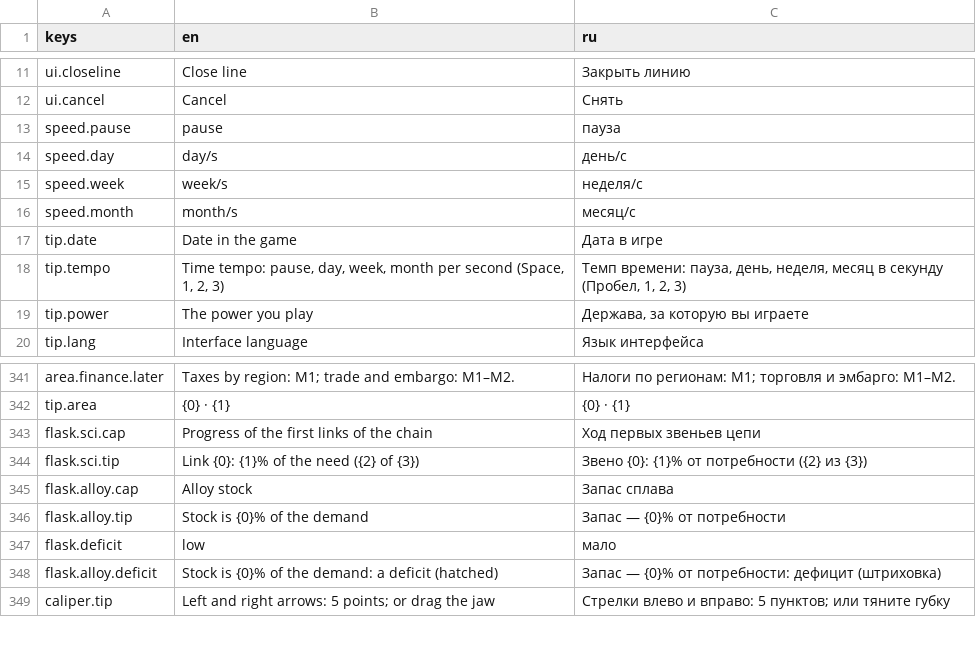
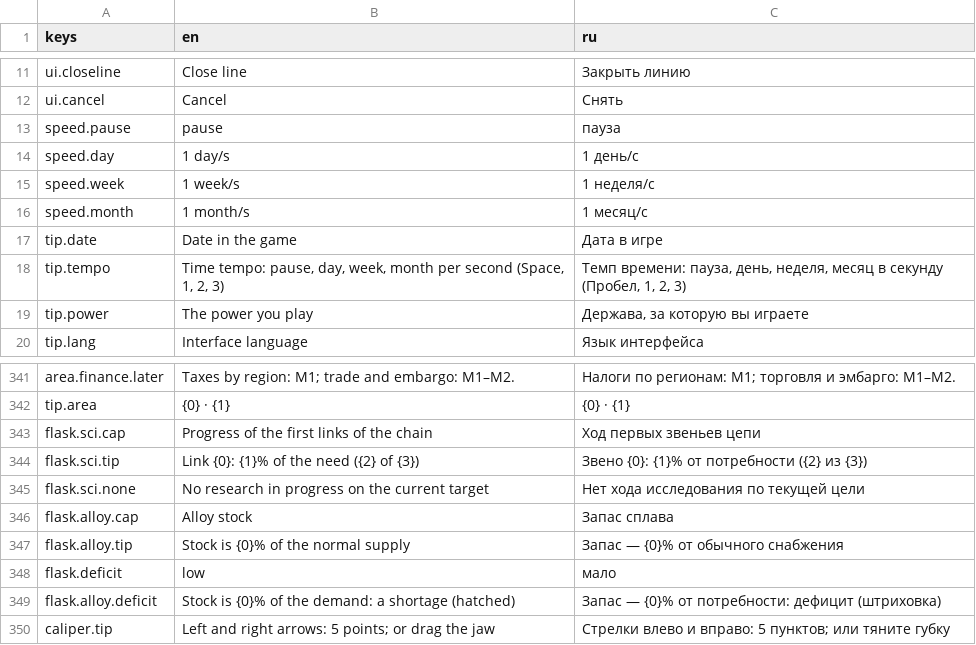
Before and after one commit to yvkalabuha/TechnoGame, a CSV file: src/Singularity.Client.Spike/locale/ui.csv, drawn as a sheet; only a part is shown, gaps mark what is left out.

```diff
--- a/src/Singularity.Client.Spike/locale/ui.csv
+++ b/src/Singularity.Client.Spike/locale/ui.csv
@@ -13,5 +13,5 @@ ui.cancel,Cancel,Снять
 speed.pause,pause,пауза
-speed.day,day/s,день/с
-speed.week,week/s,неделя/с
-speed.month,month/s,месяц/с
+speed.day,1 day/s,1 день/с
+speed.week,1 week/s,1 неделя/с
+speed.month,1 month/s,1 месяц/с
 tip.date,Date in the game,Дата в игре
@@ -344,6 +344,7 @@ flask.sci.cap,Progress of the first links of the chain,Ход первых зв
 flask.sci.tip,Link {0}: {1}% of the need ({2} of {3}),Звено {0}: {1}% от потребности ({2} из {3})
+flask.sci.none,No research in progress on the current target,Нет хода исследования по текущей цели
 flask.alloy.cap,Alloy stock,Запас сплава
-flask.alloy.tip,Stock is {0}% of the demand,Запас — {0}% от потребности
+flask.alloy.tip,Stock is {0}% of the normal supply,Запас — {0}% от обычного снабжения
 flask.deficit,low,мало
-flask.alloy.deficit,Stock is {0}% of the demand: a deficit (hatched),Запас — {0}% от потребности: дефицит (штриховка)
+flask.alloy.deficit,Stock is {0}% of the demand: a shortage (hatched),Запас — {0}% от потребности: дефицит (штриховка)
 caliper.tip,Left and right arrows: 5 points; or drag the jaw,Стрелки влево и вправо: 5 пунктов; или тяните губку
```
Also changed, not shown: 5 other files.
